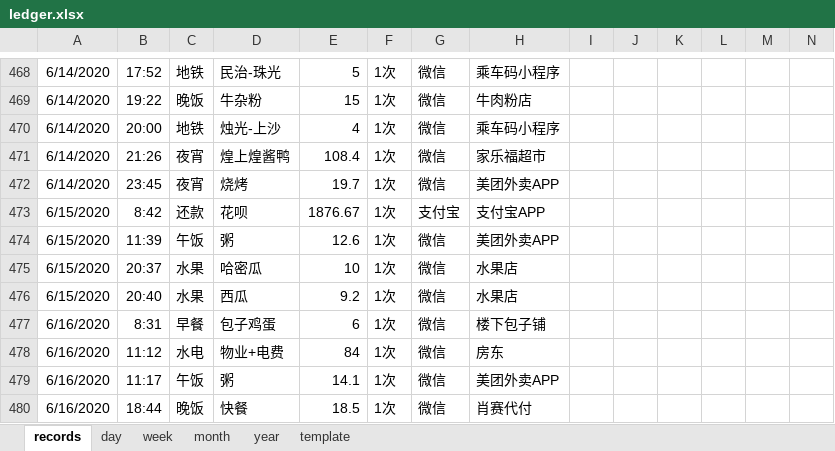
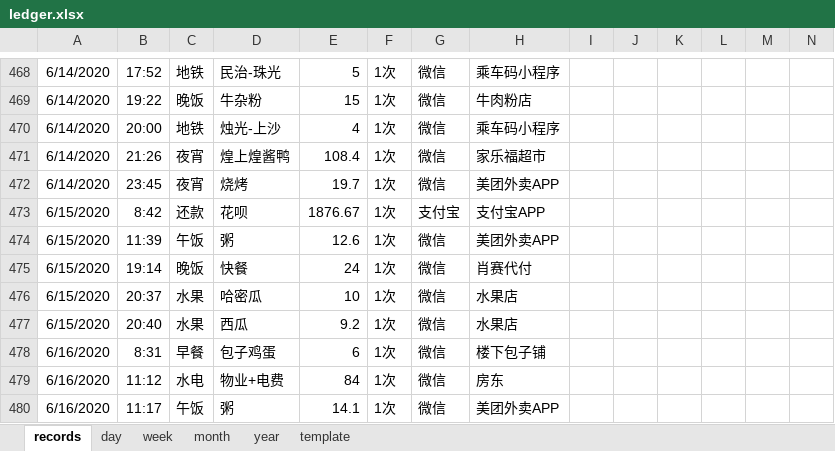
Before and after one commit to Gzhennaxia/Gzhennaxia.github.io, an Excel workbook: source/excel/ledger.xlsx, sheet records, drawn as a sheet; only a part is shown, gaps mark what is left out; the shorter side is filled out with more unchanged rows; values as stored, in another font and other column widths than the file's, no borders; table styles not drawn; rows hold the shown columns only; the diff covers the shown part only; the diff names each change by its address in the sheet, - before the commit and + after, or states it on an @@ line.

```diff
--- a/source/excel/ledger.xlsx (sheet records)
+++ b/source/excel/ledger.xlsx (sheet records)
+row 475: 6/15/2020 | 19:14 | 晚饭 | 快餐 | 24 | 1次 | 微信 | 肖赛代付
```
Also changed, not shown: 20 added rows and 6 edited cells elsewhere in this sheet, formulas that keep their value, source/excel/Abstinence.xlsx.
